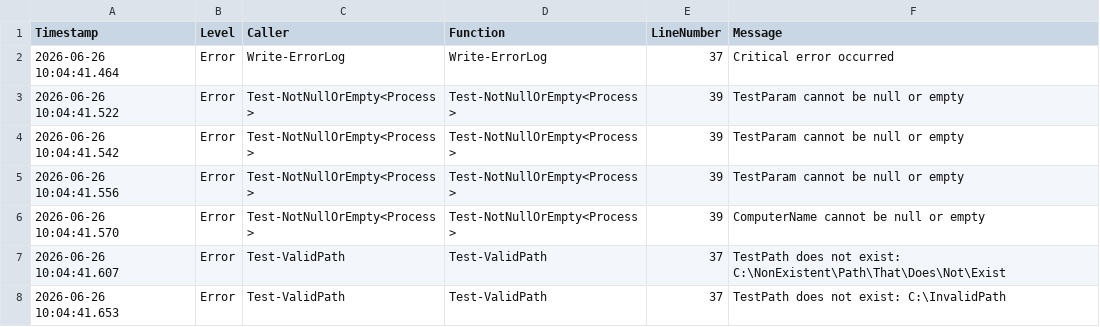
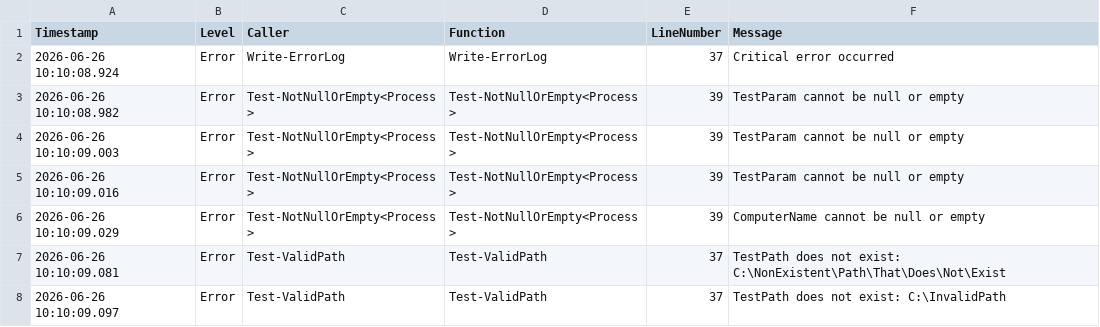
Before and after one commit to ZulshiBLN/WinHarden, a CSV file: logs/log_2026-06-26.csv, drawn as a sheet.

```diff
--- a/logs/log_2026-06-26.csv
+++ b/logs/log_2026-06-26.csv
@@ -1,8 +1,8 @@
 Timestamp,Level,Caller,Function,LineNumber,Message
-2026-06-26 10:04:41.464,Error,Write-ErrorLog,Write-ErrorLog,37,Critical error occurred
-2026-06-26 10:04:41.522,Error,Test-NotNullOrEmpty<Process>,Test-NotNullOrEmpty<Process>,39,TestParam cannot be null or empty
-2026-06-26 10:04:41.542,Error,Test-NotNullOrEmpty<Process>,Test-NotNullOrEmpty<Process>,39,TestParam cannot be null or empty
-2026-06-26 10:04:41.556,Error,Test-NotNullOrEmpty<Process>,Test-NotNullOrEmpty<Process>,39,TestParam cannot be null or empty
-2026-06-26 10:04:41.570,Error,Test-NotNullOrEmpty<Process>,Test-NotNullOrEmpty<Process>,39,ComputerName cannot be null or empty
-2026-06-26 10:04:41.607,Error,Test-ValidPath,Test-ValidPath,37,TestPath does not exist: C:\NonExistent\Path\That\Does\Not\Exist
-2026-06-26 10:04:41.653,Error,Test-ValidPath,Test-ValidPath,37,TestPath does not exist: C:\InvalidPath
+2026-06-26 10:10:08.924,Error,Write-ErrorLog,Write-ErrorLog,37,Critical error occurred
+2026-06-26 10:10:08.982,Error,Test-NotNullOrEmpty<Process>,Test-NotNullOrEmpty<Process>,39,TestParam cannot be null or empty
+2026-06-26 10:10:09.003,Error,Test-NotNullOrEmpty<Process>,Test-NotNullOrEmpty<Process>,39,TestParam cannot be null or empty
+2026-06-26 10:10:09.016,Error,Test-NotNullOrEmpty<Process>,Test-NotNullOrEmpty<Process>,39,TestParam cannot be null or empty
+2026-06-26 10:10:09.029,Error,Test-NotNullOrEmpty<Process>,Test-NotNullOrEmpty<Process>,39,ComputerName cannot be null or empty
+2026-06-26 10:10:09.081,Error,Test-ValidPath,Test-ValidPath,37,TestPath does not exist: C:\NonExistent\Path\That\Does\Not\Exist
+2026-06-26 10:10:09.097,Error,Test-ValidPath,Test-ValidPath,37,TestPath does not exist: C:\InvalidPath
```
Also changed, not shown: 3 other files.
